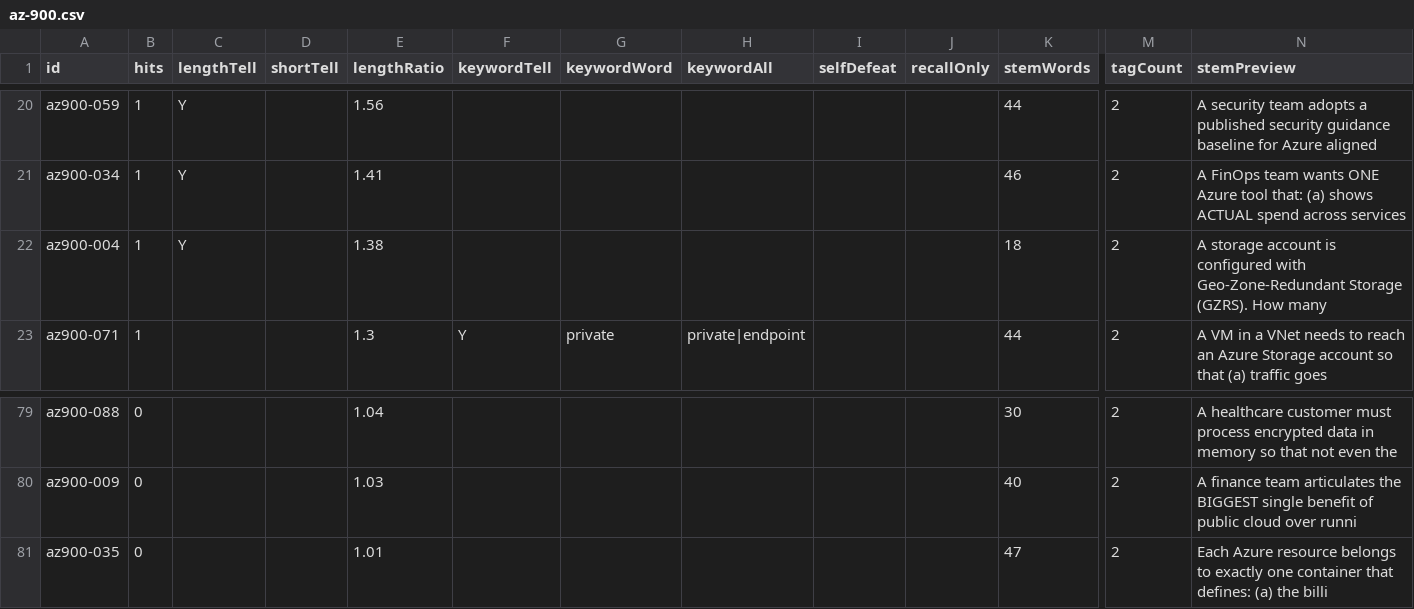
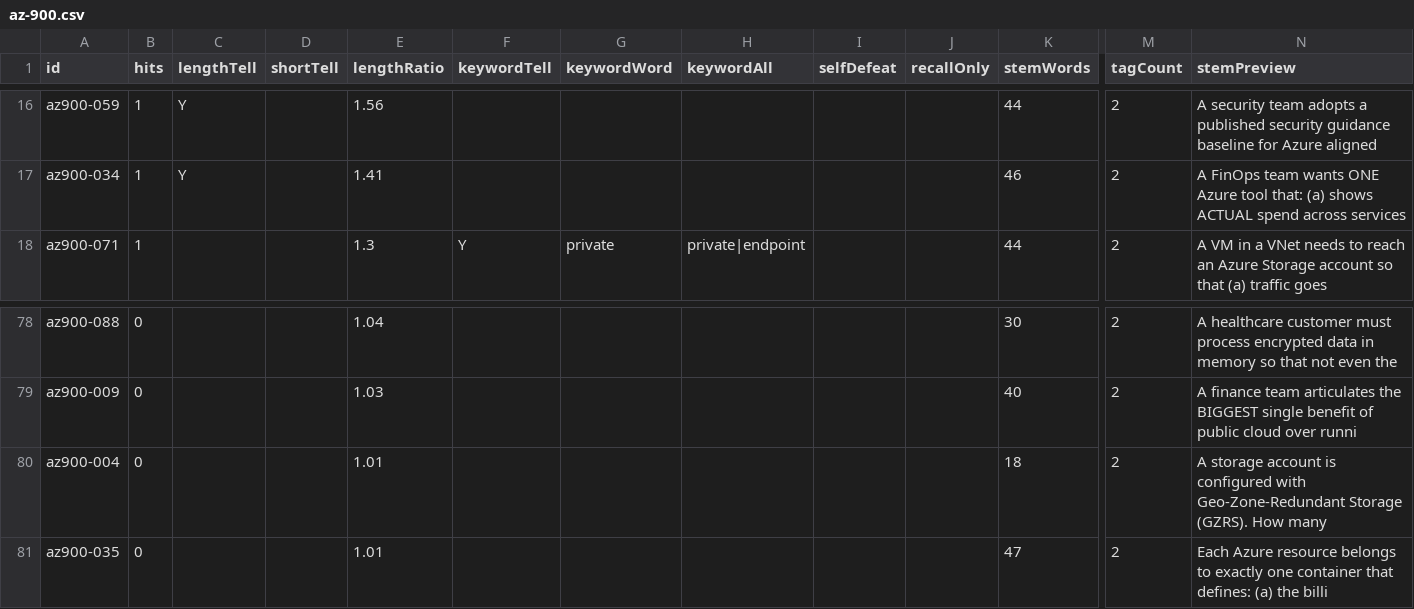
Before and after one commit to daitenkutarojurai-ai/itcertifweb, a CSV file: audits/questions/az-900.csv, drawn as a sheet; only a part is shown, gaps mark what is left out; removed rows and columns are numbered as before the commit, all else as after; rows hold the shown columns only; the diff covers the shown part only; the diff names each change by its address in the sheet, - before the commit and + after, or states it on an @@ line.

```diff
--- a/audits/questions/az-900.csv
+++ b/audits/questions/az-900.csv
-row 22: az900-004 | 1 | Y |  | 1.38 |  |  |  |  |  | 18 | 2 | A storage account is configured with Geo-Zone-Redundant Storage (GZRS). How many
+row 80: az900-004 | 0 |  |  | 1.01 |  |  |  |  |  | 18 | 2 | A storage account is configured with Geo-Zone-Redundant Storage (GZRS). How many
```
Also changed, not shown: 5 added rows and 5 removed rows elsewhere in this file, 3 other files.
